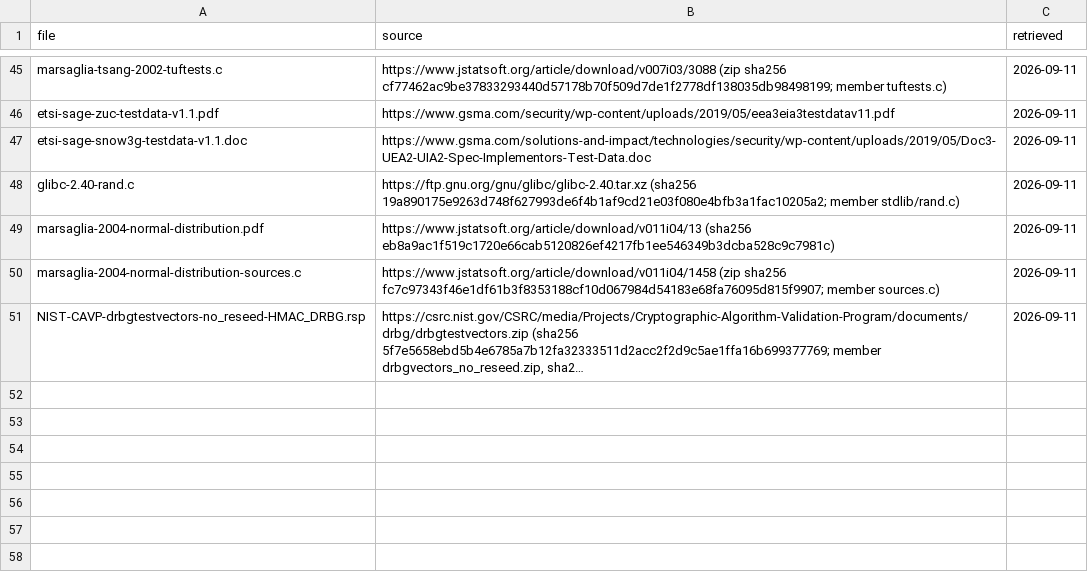
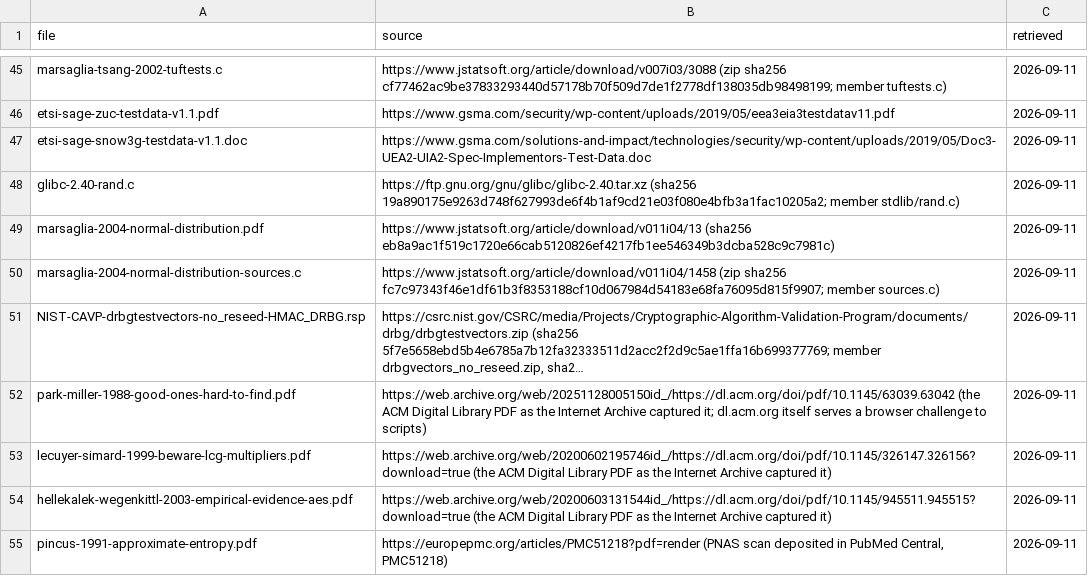
Before and after one commit to darrelllong/entropy, a TSV file: pubs/SOURCES.tsv, drawn as a sheet; only a part is shown, gaps mark what is left out; long unchanged cells end in …; the diff names each change by its address in the sheet, - before the commit and + after, or states it on an @@ line.

```diff
--- a/pubs/SOURCES.tsv
+++ b/pubs/SOURCES.tsv
+row 52: park-miller-1988-good-ones-hard-to-find.pdf | https://web.archive.org/web/20251128005150id_/https://dl.acm.org/doi/pdf/10.1145/63039.63042 (the ACM Digital Library PDF as the Internet Archive captured it; dl.acm.org itself serves a browser challenge to scripts) | 2026-09-11
+row 53: lecuyer-simard-1999-beware-lcg-multipliers.pdf | https://web.archive.org/web/20200602195746id_/https://dl.acm.org/doi/pdf/10.1145/326147.326156?download=true (the ACM Digital Library PDF as the Internet Archive captured it) | 2026-09-11
+row 54: hellekalek-wegenkittl-2003-empirical-evidence-aes.pdf | https://web.archive.org/web/20200603131544id_/https://dl.acm.org/doi/pdf/10.1145/945511.945515?download=true (the ACM Digital Library PDF as the Internet Archive captured it) | 2026-09-11
+row 55: pincus-1991-approximate-entropy.pdf | https://europepmc.org/articles/PMC51218?pdf=render (PNAS scan deposited in PubMed Central, PMC51218) | 2026-09-11
```
Also changed, not shown: 5 other files.
